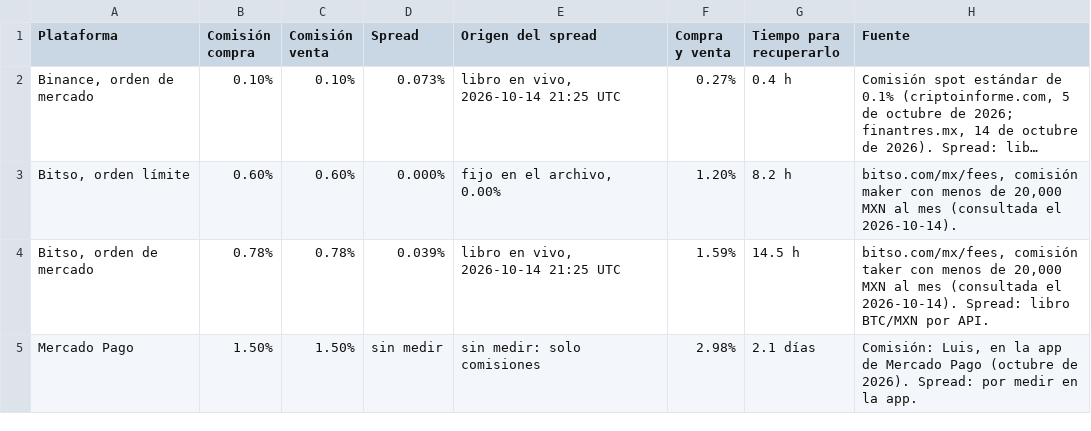
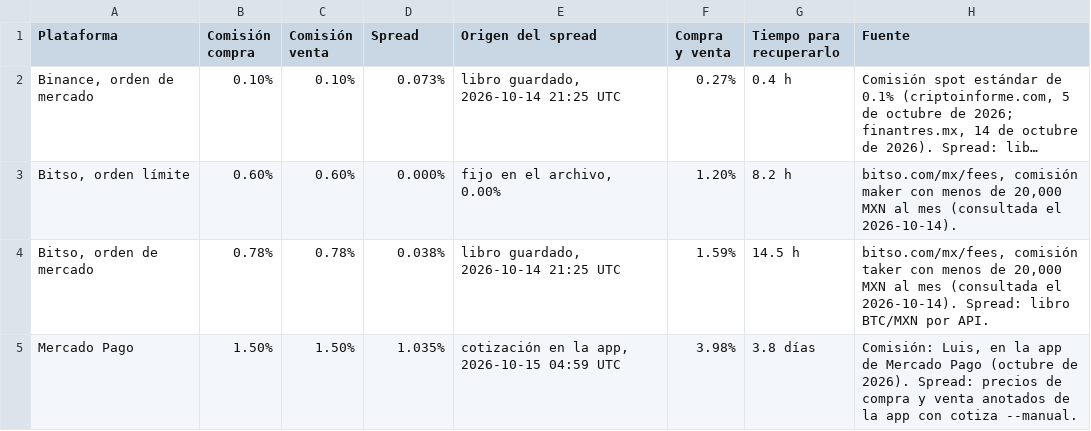
Before and after one commit to lobby9000/macd-toolkit, a CSV file: examples/btc-2026-10-14/costos.csv, drawn as a sheet; long unchanged cells end in …; the diff names each change by its address in the sheet, - before the commit and + after, or states it on an @@ line.

```diff
--- a/examples/btc-2026-10-14/costos.csv
+++ b/examples/btc-2026-10-14/costos.csv
-E2 (Origen del spread): libro en vivo, 2026-10-14 21:25 UTC
+E2 (Origen del spread): libro guardado, 2026-10-14 21:25 UTC
-D4 (Spread): 0.039%
+D4 (Spread): 0.038%
-E4 (Origen del spread): libro en vivo, 2026-10-14 21:25 UTC
+E4 (Origen del spread): libro guardado, 2026-10-14 21:25 UTC
-D5 (Spread): sin medir
+D5 (Spread): 1.035%
-E5 (Origen del spread): sin medir: solo comisiones
+E5 (Origen del spread): cotización en la app, 2026-10-15 04:59 UTC
-F5 (Compra y venta): 2.98%
+F5 (Compra y venta): 3.98%
-G5 (Tiempo para recuperarlo): 2.1 días
+G5 (Tiempo para recuperarlo): 3.8 días
-H5 (Fuente): …2026). Spread: por medir en la app.
+H5 (Fuente): …2026). Spread: precios de compra y venta anotados de la app con cotiza --manual.
```
Also changed, not shown: examples/btc-2026-10-14/cotizaciones.csv, examples/btc-2026-10-14/estrategias.csv, 5 other files.
